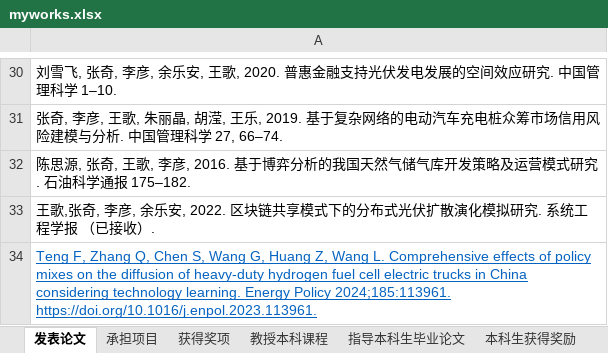
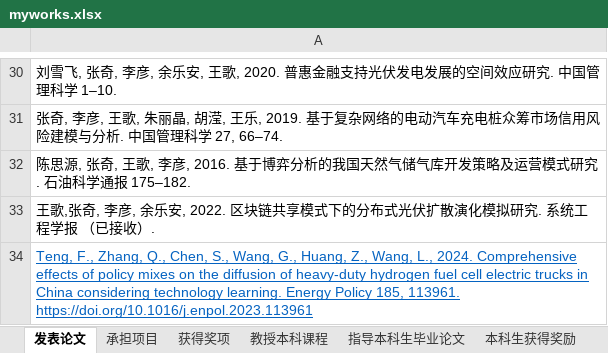
Before and after one commit to linyuantiaohe/CN-HET-Lab, an Excel workbook: myworks.xlsx, sheet 发表论文, drawn as a sheet; only a part is shown, gaps mark what is left out; values as stored, in another font and other column widths than the file's, no borders; the diff names each change by its address in the sheet, - before the commit and + after, or states it on an @@ line.

```diff
--- a/myworks.xlsx (sheet 发表论文)
+++ b/myworks.xlsx (sheet 发表论文)
-A34: Teng F, Zhang Q, Chen S, Wang G, Huang Z, Wang L. Comprehensive effects of policy mixes on the diffusion of heavy-duty hydrogen fuel cell electric trucks in China considering technology learning. Energy Policy 2024;185:113961. https://doi.org/10.1016/j.enpol.2023.113961.
+A34: Teng, F., Zhang, Q., Chen, S., Wang, G., Huang, Z., Wang, L., 2024. Comprehensive effects of policy mixes on the diffusion of heavy-duty hydrogen fuel cell electric trucks in China considering technology learning. Energy Policy 185, 113961. https://doi.org/10.1016/j.enpol.2023.113961
```
Also changed, not shown: sheet 教授本科课程, 3 other files.
